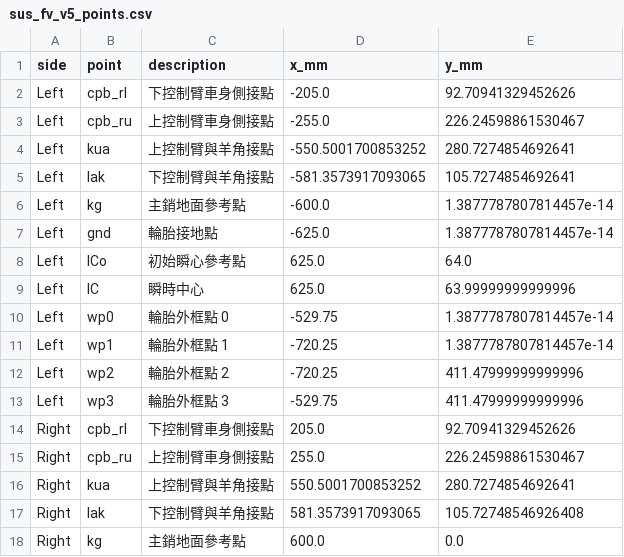
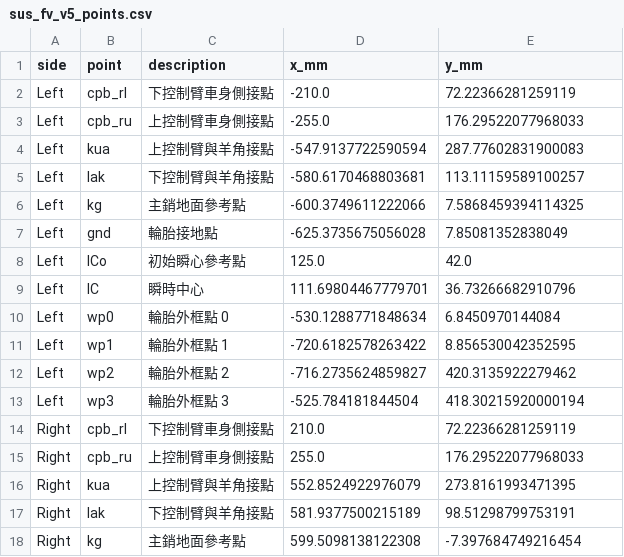
Before and after one commit to DannyHsuC10/Suspension-model, a CSV file: suspension_geo/fv/sus_fv_v5_points.csv, drawn as a sheet; only a part is shown; the diff covers the shown part only.

```diff
--- a/suspension_geo/fv/sus_fv_v5_points.csv
+++ b/suspension_geo/fv/sus_fv_v5_points.csv
@@ -1,18 +1,18 @@
 side,point,description,x_mm,y_mm
-Left,cpb_rl,下控制臂車身側接點,-205.0,92.70941329452626
-Left,cpb_ru,上控制臂車身側接點,-255.0,226.24598861530467
-Left,kua,上控制臂與羊角接點,-550.5001700853252,280.7274854692641
-Left,lak,下控制臂與羊角接點,-581.3573917093065,105.7274854692641
-Left,kg,主銷地面參考點,-600.0,1.3877787807814457e-14
-Left,gnd,輪胎接地點,-625.0,1.3877787807814457e-14
-Left,ICo,初始瞬心參考點,625.0,64.0
-Left,IC,瞬時中心,625.0,63.99999999999996
-Left,wp0,輪胎外框點 0,-529.75,1.3877787807814457e-14
-Left,wp1,輪胎外框點 1,-720.25,1.3877787807814457e-14
-Left,wp2,輪胎外框點 2,-720.25,411.47999999999996
-Left,wp3,輪胎外框點 3,-529.75,411.47999999999996
-Right,cpb_rl,下控制臂車身側接點,205.0,92.70941329452626
-Right,cpb_ru,上控制臂車身側接點,255.0,226.24598861530467
-Right,kua,上控制臂與羊角接點,550.5001700853252,280.7274854692641
-Right,lak,下控制臂與羊角接點,581.3573917093065,105.72748546926408
-Right,kg,主銷地面參考點,600.0,0.0
+Left,cpb_rl,下控制臂車身側接點,-210.0,72.22366281259119
+Left,cpb_ru,上控制臂車身側接點,-255.0,176.29522077968033
+Left,kua,上控制臂與羊角接點,-547.9137722590594,287.77602831900083
+Left,lak,下控制臂與羊角接點,-580.6170468803681,113.11159589100257
+Left,kg,主銷地面參考點,-600.3749611222066,7.5868459394114325
+Left,gnd,輪胎接地點,-625.3735675056028,7.85081352838049
+Left,ICo,初始瞬心參考點,125.0,42.0
+Left,IC,瞬時中心,111.69804467779701,36.73266682910796
+Left,wp0,輪胎外框點 0,-530.1288771848634,6.8450970144084
+Left,wp1,輪胎外框點 1,-720.6182578263422,8.856530042352595
+Left,wp2,輪胎外框點 2,-716.2735624859827,420.3135922279462
+Left,wp3,輪胎外框點 3,-525.784181844504,418.30215920000194
+Right,cpb_rl,下控制臂車身側接點,210.0,72.22366281259119
+Right,cpb_ru,上控制臂車身側接點,255.0,176.29522077968033
+Right,kua,上控制臂與羊角接點,552.8524922976079,273.8161993471395
+Right,lak,下控制臂與羊角接點,581.9377500215189,98.51298799753191
+Right,kg,主銷地面參考點,599.5098138122308,-7.397684749216454
```
Also changed, not shown: 16 edited cells elsewhere in this file, 28 other files.
